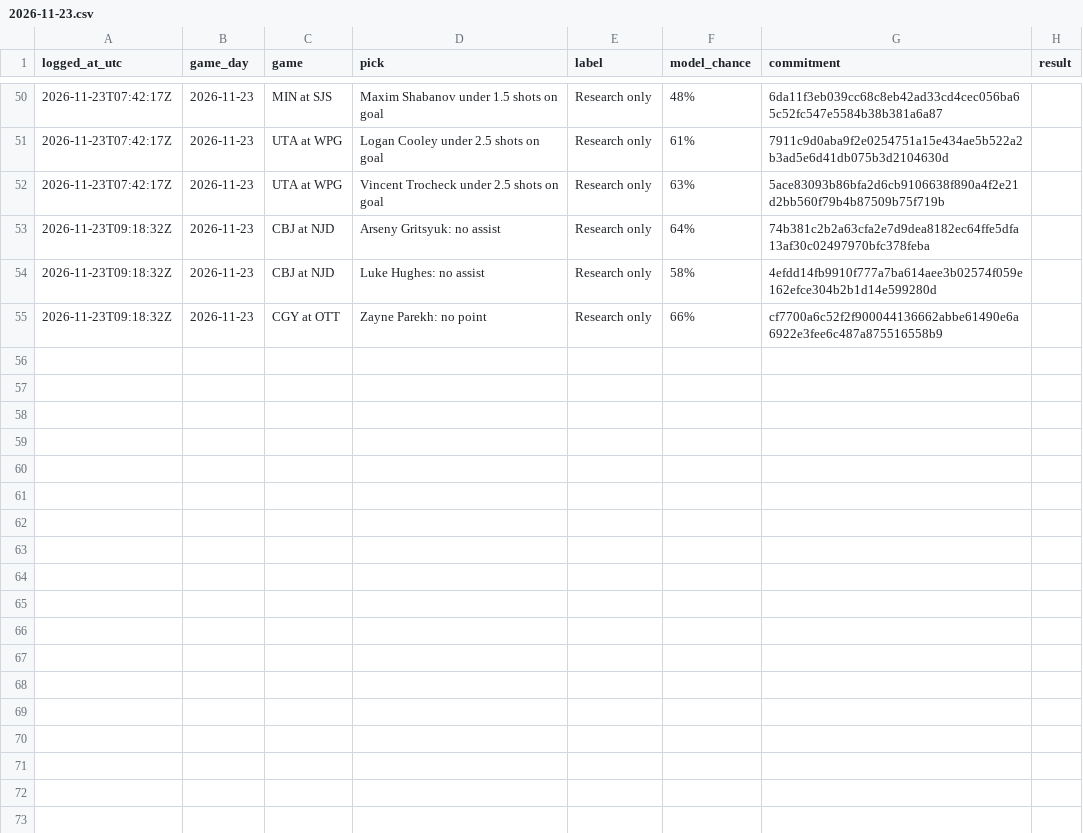
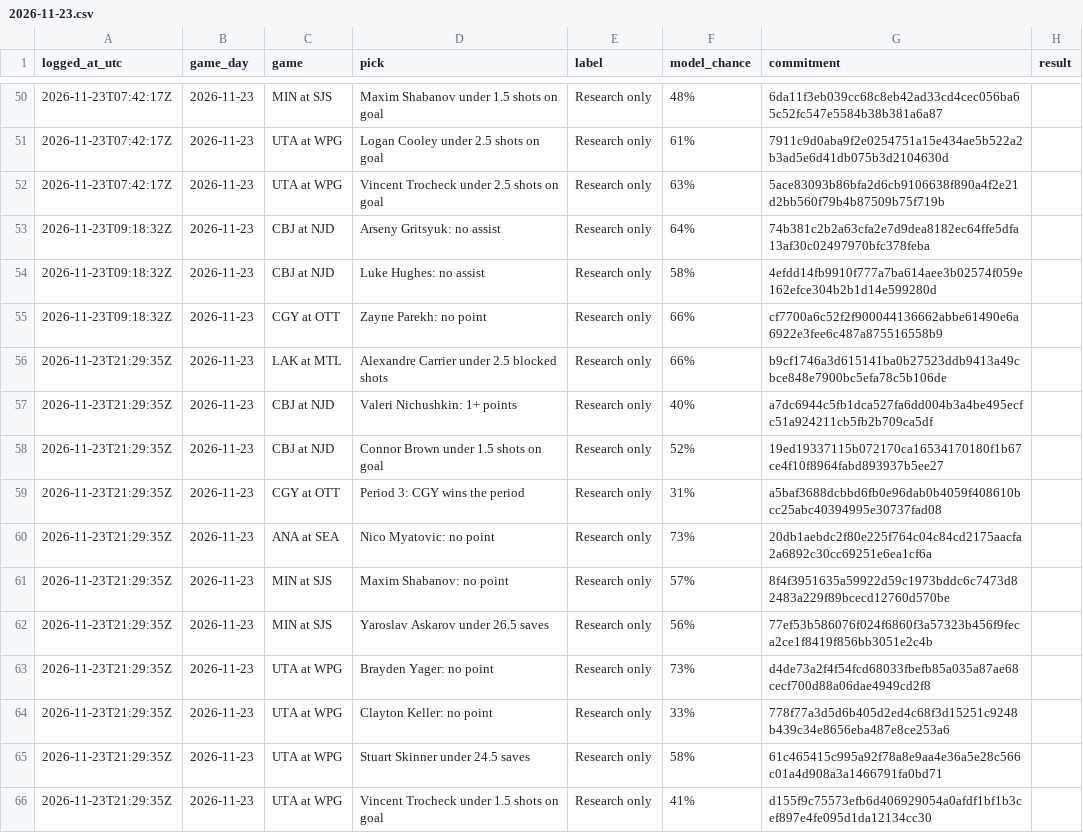
Before and after one commit to dryrdsudududruu7/nhl-puckline-ledger, a CSV file: ledger/2026-11-23.csv, drawn as a sheet; only a part is shown, gaps mark what is left out.

Commit message:
Plays logged for 2026-11-23 (as of 2026-11-23 21:31 UTC)

```diff
--- a/ledger/2026-11-23.csv
+++ b/ledger/2026-11-23.csv
@@ -55 +55,12 @@ logged_at_utc,game_day,game,pick,label,model_chance,commitment,result
 2026-11-23T09:18:32Z,2026-11-23,CGY at OTT,Zayne Parekh: no point,Research only,66%,cf7700a6c52f2f900044136662abbe61490e6a6922e3fee6c487a875516558b9,
+2026-11-23T21:29:35Z,2026-11-23,LAK at MTL,Alexandre Carrier under 2.5 blocked shots,Research only,66%,b9cf1746a3d615141ba0b27523ddb9413a49cbce848e7900bc5efa78c5b106de,
+2026-11-23T21:29:35Z,2026-11-23,CBJ at NJD,Valeri Nichushkin: 1+ points,Research only,40%,a7dc6944c5fb1dca527fa6dd004b3a4be495ecfc51a924211cb5fb2b709ca5df,
+2026-11-23T21:29:35Z,2026-11-23,CBJ at NJD,Connor Brown under 1.5 shots on goal,Research only,52%,19ed19337115b072170ca16534170180f1b67ce4f10f8964fabd893937b5ee27,
+2026-11-23T21:29:35Z,2026-11-23,CGY at OTT,Period 3: CGY wins the period,Research only,31%,a5baf3688dcbbd6fb0e96dab0b4059f408610bcc25abc40394995e30737fad08,
+2026-11-23T21:29:35Z,2026-11-23,ANA at SEA,Nico Myatovic: no point,Research only,73%,20db1aebdc2f80e225f764c04c84cd2175aacfa2a6892c30cc69251e6ea1cf6a,
+2026-11-23T21:29:35Z,2026-11-23,MIN at SJS,Maxim Shabanov: no point,Research only,57%,8f4f3951635a59922d59c1973bddc6c7473d82483a229f89bcecd12760d570be,
+2026-11-23T21:29:35Z,2026-11-23,MIN at SJS,Yaroslav Askarov under 26.5 saves,Research only,56%,77ef53b586076f024f6860f3a57323b456f9feca2ce1f8419f856bb3051e2c4b,
+2026-11-23T21:29:35Z,2026-11-23,UTA at WPG,Brayden Yager: no point,Research only,73%,d4de73a2f4f54fcd68033fbefb85a035a87ae68cecf700d88a06dae4949cd2f8,
+2026-11-23T21:29:35Z,2026-11-23,UTA at WPG,Clayton Keller: no point,Research only,33%,778f77a3d5d6b405d2ed4c68f3d15251c9248b439c34e8656eba487e8ce253a6,
+2026-11-23T21:29:35Z,2026-11-23,UTA at WPG,Stuart Skinner under 24.5 saves,Research only,58%,61c465415c995a92f78a8e9aa4e36a5e28c566c01a4d908a3a1466791fa0bd71,
+2026-11-23T21:29:35Z,2026-11-23,UTA at WPG,Vincent Trocheck under 1.5 shots on goal,Research only,41%,d155f9c75573efb6d406929054a0afdf1bf1b3cef897e4fe095d1da12134cc30,
```
